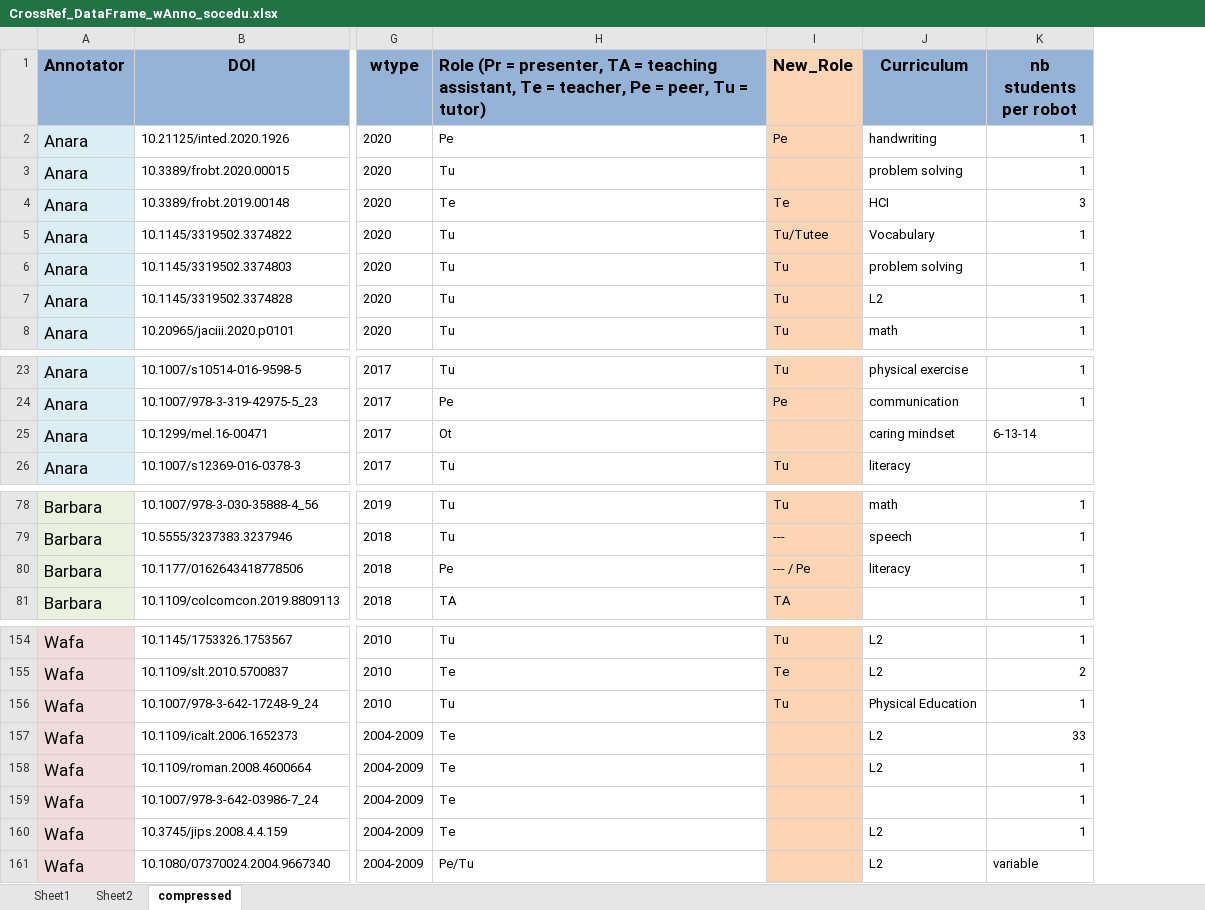
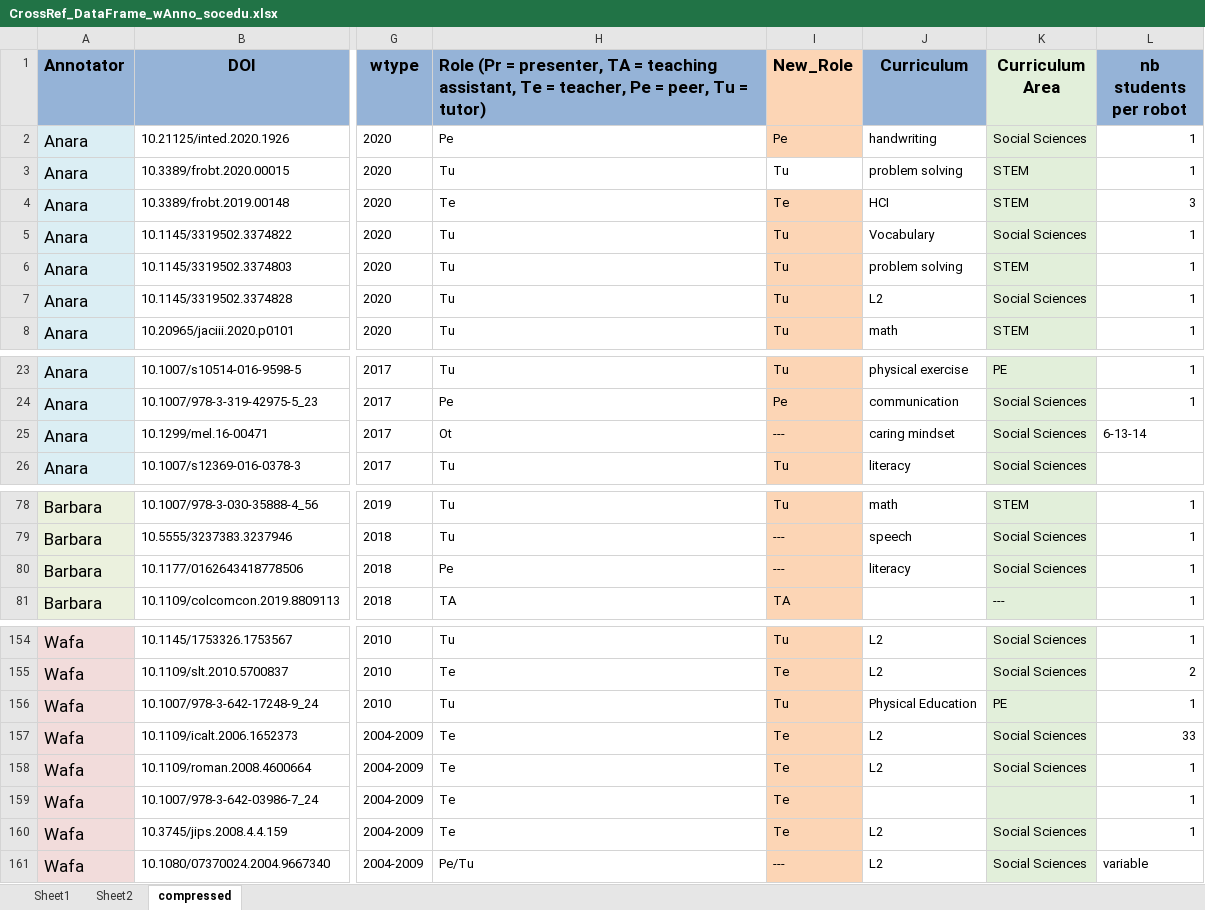
Before and after one commit to WafaJohal/SocialRobotUpdate, an Excel workbook: CrossRef_DataFrame_wAnno_socedu.xlsx, sheet compressed, drawn as a sheet; only a part is shown, gaps mark what is left out; values as stored, in another font and other column widths than the file's, no borders; the diff covers the shown part only; the diff names each change by its address in the sheet, - before the commit and + after, or states it on an @@ line.

```diff
--- a/CrossRef_DataFrame_wAnno_socedu.xlsx (sheet compressed)
+++ b/CrossRef_DataFrame_wAnno_socedu.xlsx (sheet compressed)
+column K (Curriculum Area), rows 2-8: Social Sciences | STEM | STEM | Social Sciences | STEM | Social Sciences | STEM; rows 23-26: PE | Social Sciences | Social Sciences | Social Sciences; rows 78-81: STEM | Social Sciences | Social Sciences | ---; rows 154-161: Social Sciences | Social Sciences | PE | Social Sciences | Social Sciences |  | Social Sciences | Social Sciences
-I3 (New_Role): (empty)
+I3 (New_Role): Tu
-I3 fill: #FCD5B5
+I3 fill: none
-I5 (New_Role): Tu/Tutee
+I5 (New_Role): Tu
-I25 (New_Role): (empty)
+I25 (New_Role): ---
-I80 (New_Role): --- / Pe
+I80 (New_Role): ---
-I157:I160 (New_Role): (empty)
+I157:I160 (New_Role): Te
-I161 (New_Role): (empty)
+I161 (New_Role): ---
```
Also changed, not shown: 35 edited cells elsewhere in this sheet.
